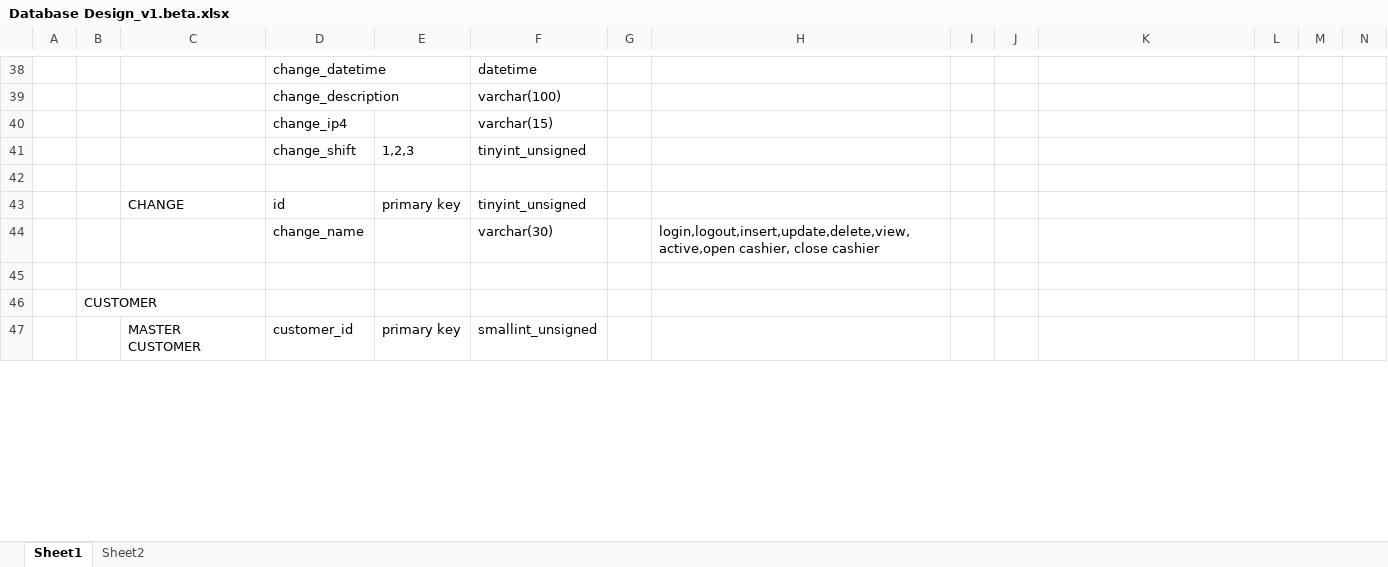
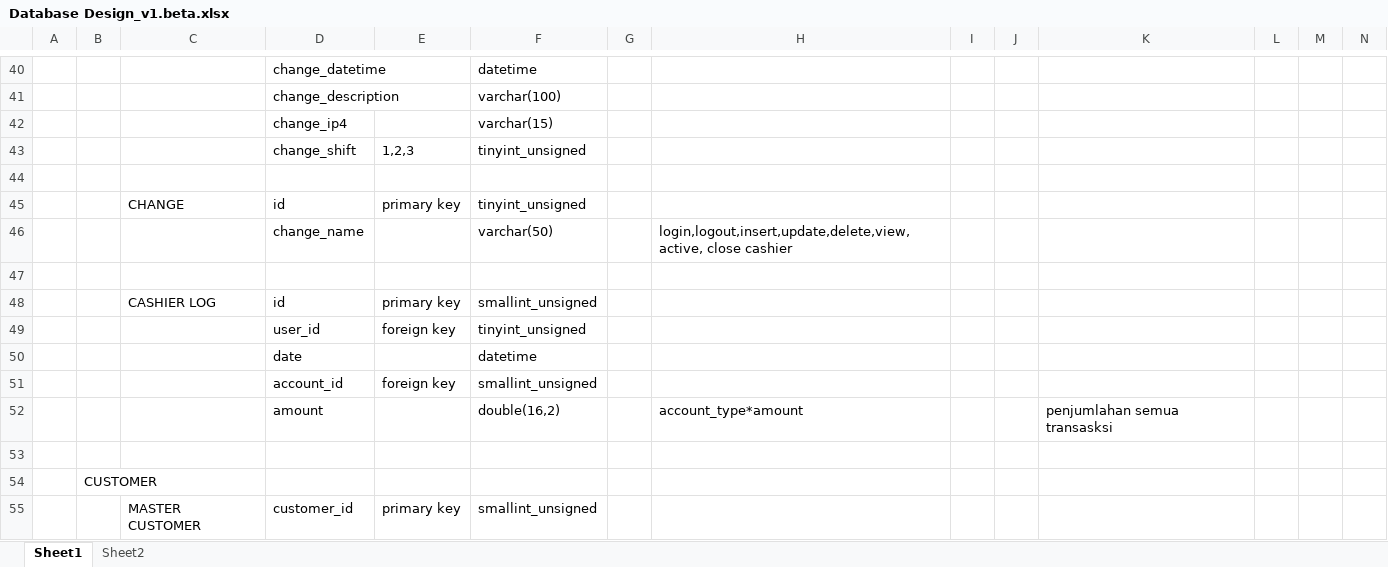
Before and after one commit to andri2908/MOVED_RoyalPetz, an Excel workbook: _DOCUMENTS_/Database Design_v1.beta.xlsx, sheet Sheet1, drawn as a sheet; only a part is shown, gaps mark what is left out; values as stored, in another font and other column widths than the file's, no borders; addresses are those after the commit; rows hold the shown columns only; the diff covers the shown part only; the diff names each change by its address in the sheet, - before the commit and + after, or states it on an @@ line.

Commit message:
added new tweak for cashier log
address
varchar
and cashier log

```diff
--- a/_DOCUMENTS_/Database Design_v1.beta.xlsx (sheet Sheet1)
+++ b/_DOCUMENTS_/Database Design_v1.beta.xlsx (sheet Sheet1)
-F46: varchar(30)
+F46: varchar(50)
-H46: login,logout,insert,update,delete,view,active,open cashier, close cashier
+H46: login,logout,insert,update,delete,view,active, close cashier
+row 47: (empty)
+row 48:  |  | CASHIER LOG | id | primary key | smallint_unsigned
+row 49:  |  |  | user_id | foreign key | tinyint_unsigned
+row 50:  |  |  | date |  | datetime
+row 51:  |  |  | account_id | foreign key | smallint_unsigned
+row 52:  |  |  | amount |  | double(16,2) |  | account_type*amount |  |  | penjumlahan semua transasksi
```
Also changed, not shown: 6 added rows and 28 edited cells elsewhere in this sheet.
